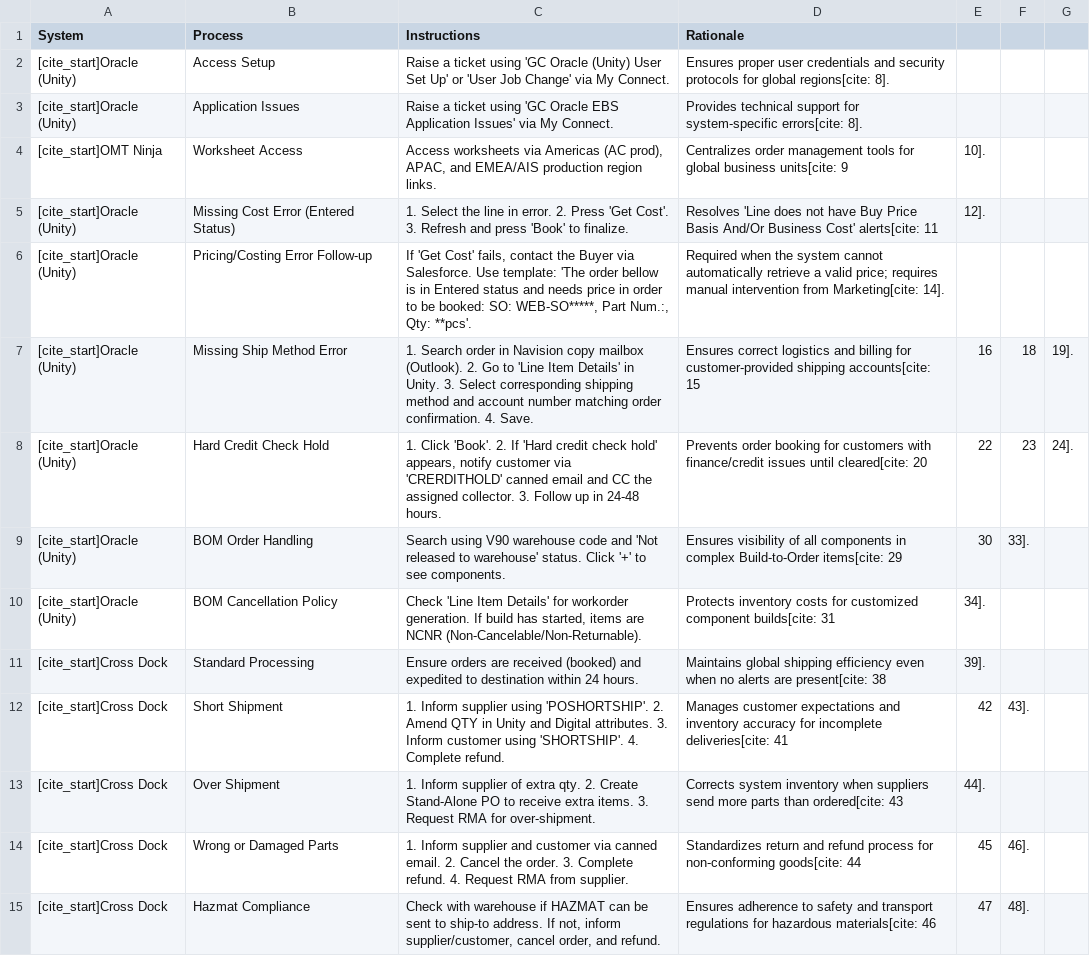
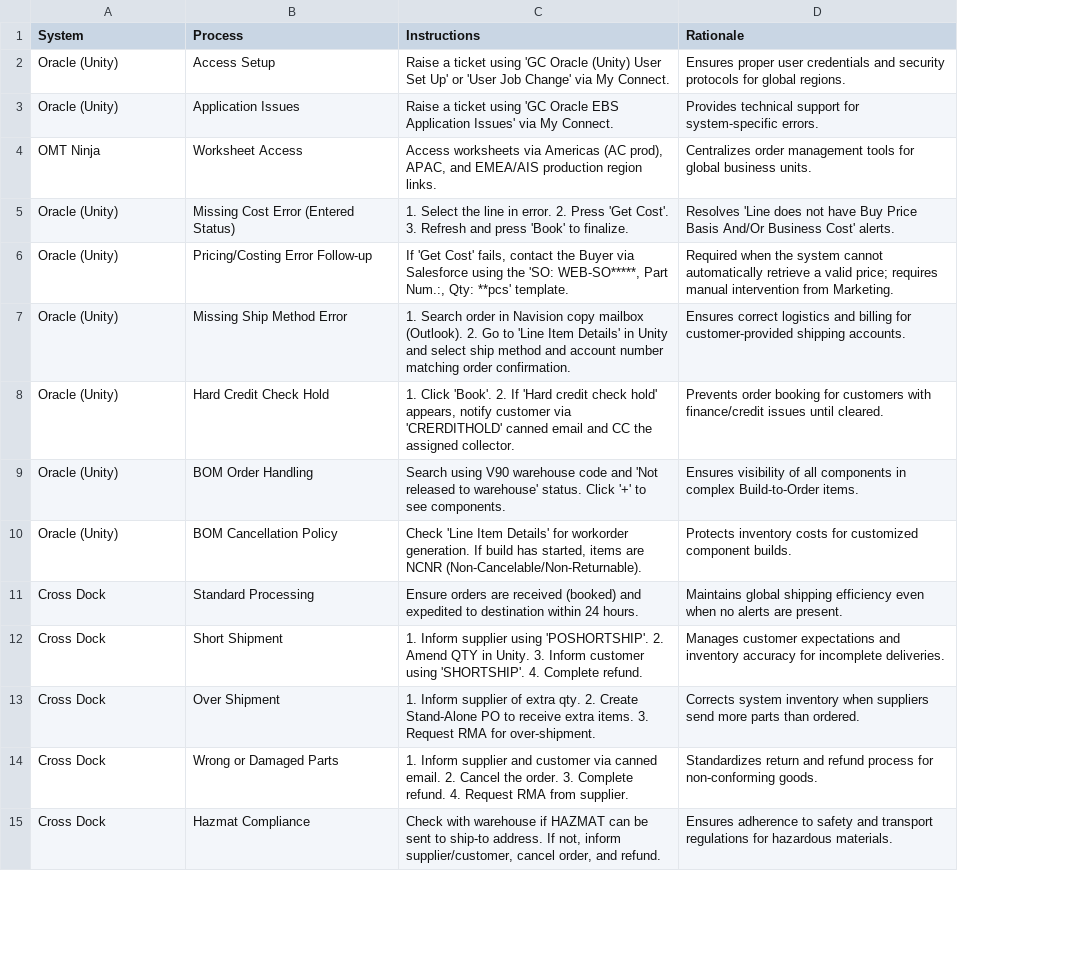
Before and after one commit to yahyaouarach1999-creator/requirements.txt, a CSV file: sop_data.csv, drawn as a sheet; only a part is shown; removed rows and columns are numbered as before the commit, all else as after; the diff covers the shown part only; the diff names each change by its address in the sheet, - before the commit and + after, or states it on an @@ line.

Commit message:
Update sop_data.csv

```diff
--- a/sop_data.csv
+++ b/sop_data.csv
-column D (Rationale), rows 2-15: Ensures proper user credentials and security protocols for global regions[cite: 8]. | Provides technical support for system-specific errors[cite: 8]. | Centralizes order management tools for global business units[cite: 9 | Resolves 'Line does not have Buy Price Basis And/Or Business Cost' alerts[cite: 11 | Required when the system cannot automatically retrieve a valid price; requires manual intervention from Marketing[cite: 14]. | Ensures correct logistics and billing for customer-provided shipping accounts[cite: 15 | Prevents order booking for customers with finance/credit issues until cleared[cite: 20 | Ensures visibility of all components in complex Build-to-Order items[cite: 29 | Protects inventory costs for customized component builds[cite: 31 | Maintains global shipping efficiency even when no alerts are present[cite: 38 | Manages customer expectations and inventory accuracy for incomplete deliveries[cite: 41 | Corrects system inventory when suppliers send more parts than ordered[cite: 43 | Standardizes return and refund process for non-conforming goods[cite: 44 | Ensures adherence to safety and transport regulations for hazardous materials[cite: 46
-column E, rows 4-15: 10]. | 12]. |  | 16 | 22 | 30 | 34]. | 39]. | 42 | 44]. | 45 | 47
-column F, rows 7-15: 18 | 23 | 33]. |  |  | 43]. |  | 46]. | 48].
-column G, rows 7-8: 19]. | 24].
+column D (Rationale), rows 2-15: Ensures proper user credentials and security protocols for global regions. | Provides technical support for system-specific errors. | Centralizes order management tools for global business units. | Resolves 'Line does not have Buy Price Basis And/Or Business Cost' alerts. | Required when the system cannot automatically retrieve a valid price; requires manual intervention from Marketing. | Ensures correct logistics and billing for customer-provided shipping accounts. | Prevents order booking for customers with finance/credit issues until cleared. | Ensures visibility of all components in complex Build-to-Order items. | Protects inventory costs for customized component builds. | Maintains global shipping efficiency even when no alerts are present. | Manages customer expectations and inventory accuracy for incomplete deliveries. | Corrects system inventory when suppliers send more parts than ordered. | Standardizes return and refund process for non-conforming goods. | Ensures adherence to safety and transport regulations for hazardous materials.
-A2:A3 (System): [cite_start]Oracle (Unity)
+A2:A3 (System): Oracle (Unity)
-A4 (System): [cite_start]OMT Ninja
+A4 (System): OMT Ninja
-A5:A10 (System): [cite_start]Oracle (Unity)
+A5:A10 (System): Oracle (Unity)
-C6 (Instructions): …Buyer via Salesforce. Use template: 'The order bellow is in Entered status and needs price in order to be booked: SO: WEB-SO*****, Part Num.:, Qty: **pcs'.
+C6 (Instructions): …Buyer via Salesforce using the 'SO: WEB-SO*****, Part Num.:, Qty: **pcs' template.
-C7 (Instructions): …Details' in Unity. 3. Select corresponding shipping method and account number matching order confirmation. 4. Save.
+C7 (Instructions): …Details' in Unity and select ship method and account number matching order confirmation.
-C8 (Instructions): …assigned collector. 3. Follow up in 24-48 hours.
+C8 (Instructions): …assigned collector.
-A11:A15 (System): [cite_start]Cross Dock
+A11:A15 (System): Cross Dock
-C12 (Instructions): …QTY in Unity and Digital attributes. 3. Inform…
+C12 (Instructions): …QTY in Unity. 3. Inform…
```
Also changed, not shown: 4 removed rows and 31 edited cells elsewhere in this file.
